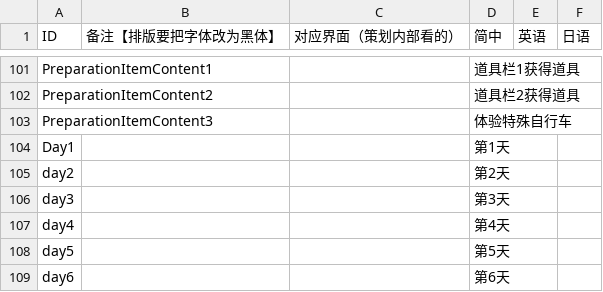
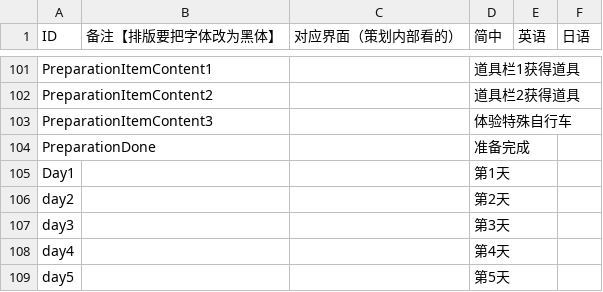
Before and after one commit to Aran1992/bike, a CSV file: i18n.csv, drawn as a sheet; only a part is shown, gaps mark what is left out; the shorter side is filled out with more unchanged rows.

```diff
--- a/i18n.csv
+++ b/i18n.csv
@@ -124,2 +124,3 @@ PreparationItemContent2,,,道具栏2获得道具,,
 PreparationItemContent3,,,体验特殊自行车,,
+PreparationDone,,,准备完成,,
 Day1,,,第1天,,
```
Also changed, not shown: 1 other file.
